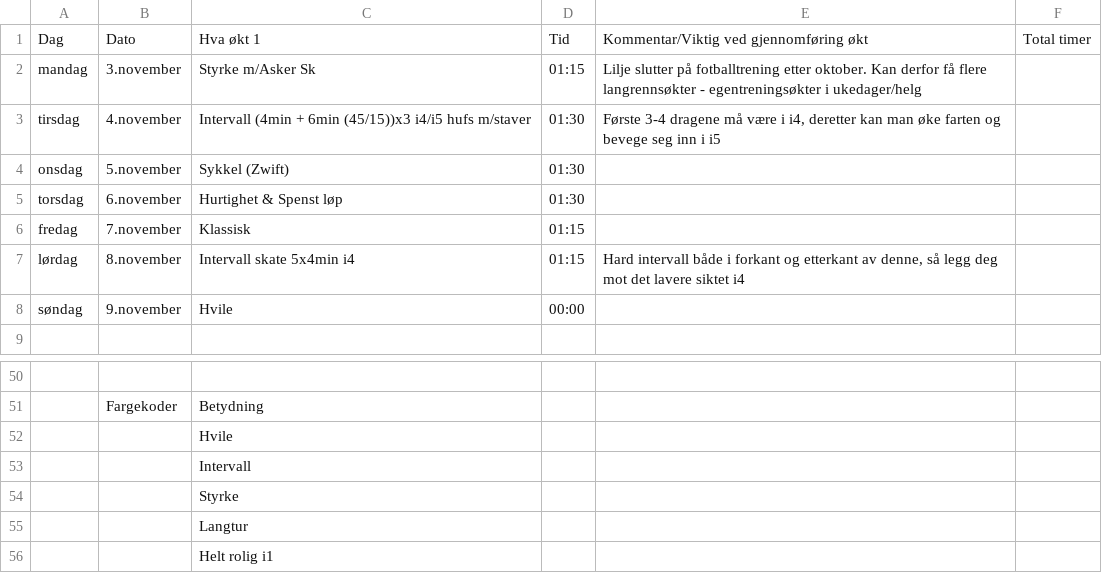
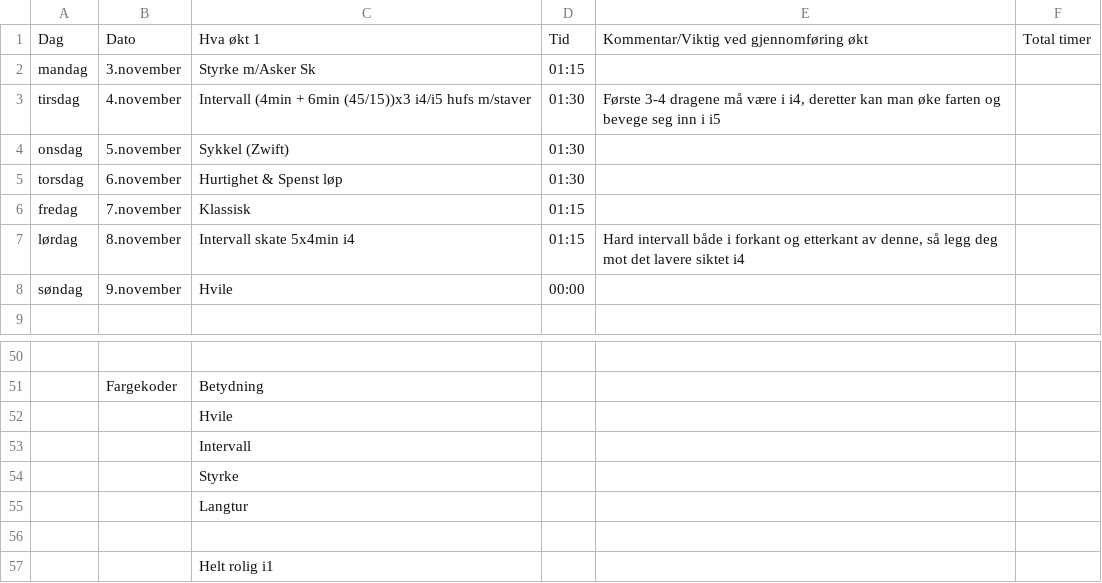
Before and after one commit to Syvbru/treningsplan, a CSV file: static/csv/Blåbær.csv, drawn as a sheet; only a part is shown, gaps mark what is left out; the diff names each change by its address in the sheet, - before the commit and + after, or states it on an @@ line.

Commit message:
Update Blåbær.csv with new training data

```diff
--- a/static/csv/Blåbær.csv
+++ b/static/csv/Blåbær.csv
-E2: Lilje slutter på fotballtrening etter oktober. Kan derfor få flere langrennsøkter - egentreningsøkter i ukedager/helg
+E2: (empty)
+row 56: (empty)
```
